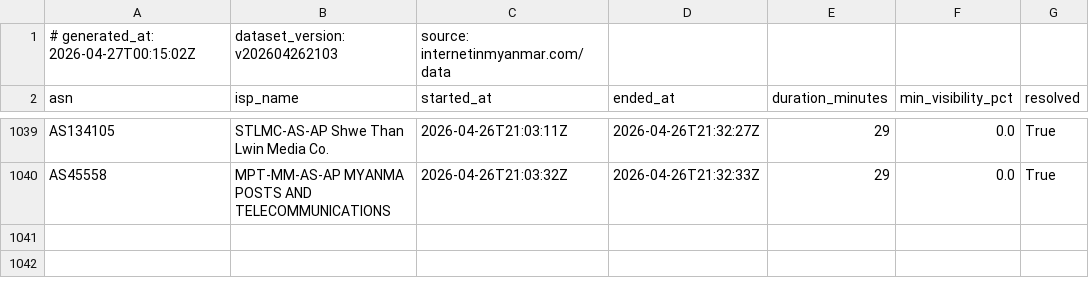
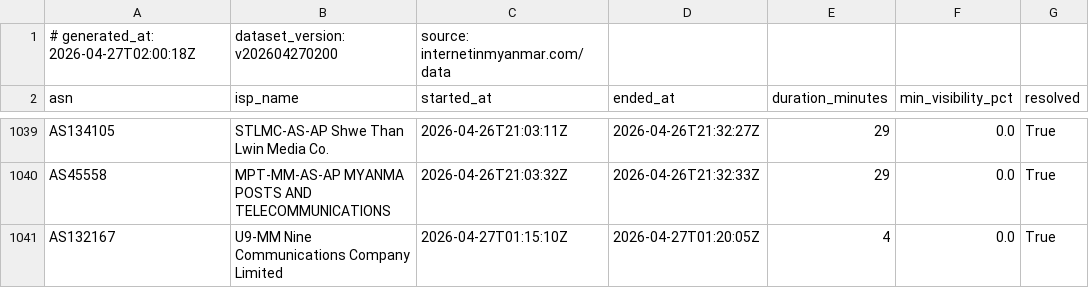
Before and after one commit to Arrgghh12/internetinmyanmar-v2, a CSV file: public/data/bgp_events.csv, drawn as a sheet; only a part is shown, gaps mark what is left out.

Commit message:
data: update bgp_events.csv 2026-04-27 02:00 UTC

```diff
--- a/public/data/bgp_events.csv
+++ b/public/data/bgp_events.csv
@@ -1,2 +1,2 @@
-# generated_at: 2026-04-27T00:15:02Z, dataset_version: v202604262103, source: internetinmyanmar.com/data
+# generated_at: 2026-04-27T02:00:18Z, dataset_version: v202604270200, source: internetinmyanmar.com/data
 asn,isp_name,started_at,ended_at,duration_minutes,min_visibility_pct,resolved
@@ -1040 +1040,2 @@ AS134105,STLMC-AS-AP Shwe Than Lwin Media Co.,2026-04-26T21:03:11Z,2026-04-26T21
 AS45558,MPT-MM-AS-AP MYANMA POSTS AND TELECOMMUNICATIONS,2026-04-26T21:03:32Z,2026-04-26T21:32:33Z,29,0.0,True
+AS132167,U9-MM Nine Communications Company Limited,2026-04-27T01:15:10Z,2026-04-27T01:20:05Z,4,0.0,True
```
